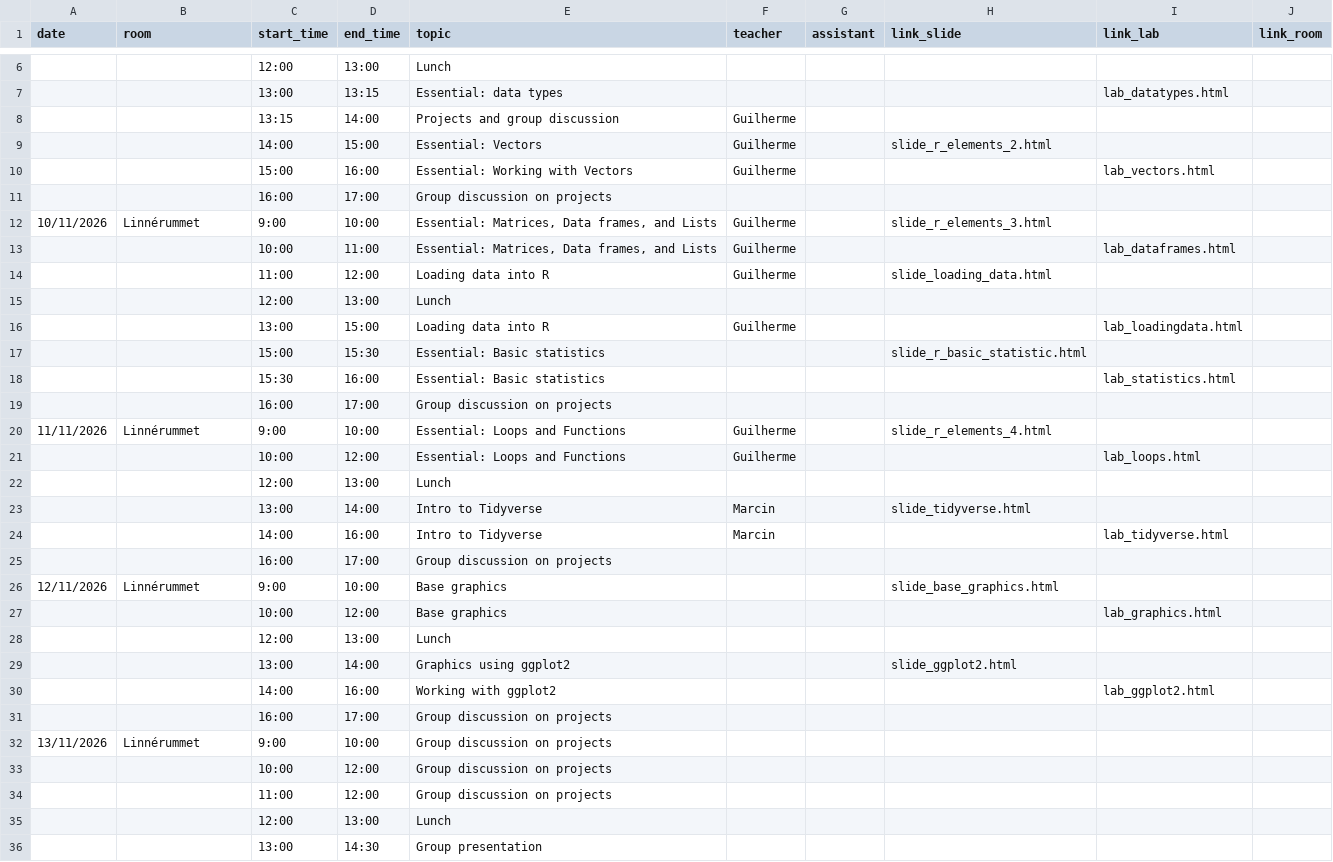
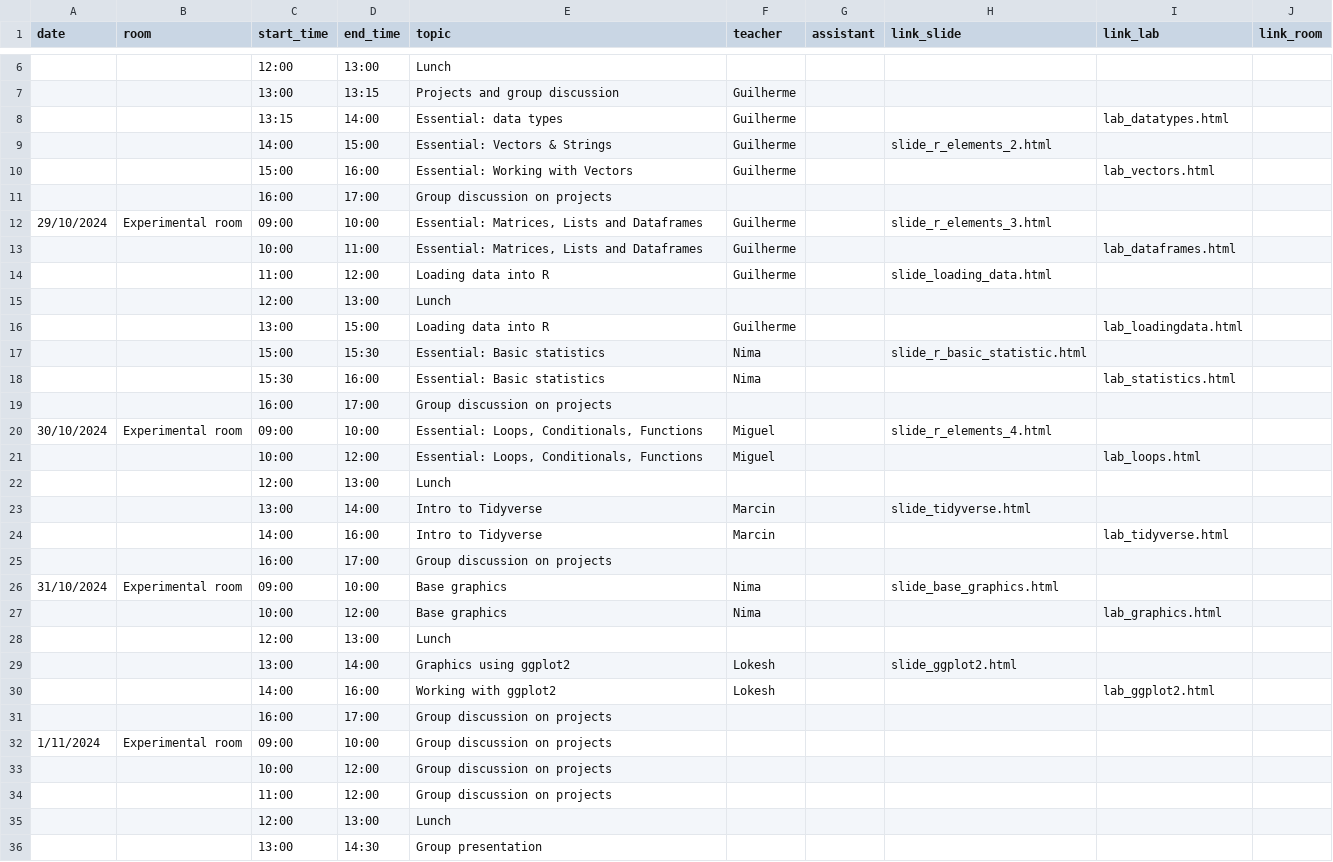
Before and after one commit to NBISweden/workshop-r, a CSV file: schedule.csv, drawn as a sheet; only a part is shown, gaps mark what is left out; the diff covers the shown part only.

Commit message:
update schedule

```diff
--- a/schedule.csv
+++ b/schedule.csv
@@ -6,9 +6,9 @@ date;room;start_time;end_time;topic;teacher;assistant;link_slide;link_lab;link_r
 ;;12:00;13:00;Lunch;;;;;
-;;13:00;13:15;Essential: data types;;;;lab_datatypes.html;
-;;13:15;14:00;Projects and group discussion;Guilherme;;;;
-;;14:00;15:00;Essential: Vectors;Guilherme;;slide_r_elements_2.html;;
+;;13:00;13:15;Projects and group discussion;Guilherme;;;;
+;;13:15;14:00;Essential: data types;Guilherme;;;lab_datatypes.html;
+;;14:00;15:00;Essential: Vectors & Strings;Guilherme;;slide_r_elements_2.html;;
 ;;15:00;16:00;Essential: Working with Vectors;Guilherme;;;lab_vectors.html;
 ;;16:00;17:00;Group discussion on projects;;;;;
-10/11/2026;Linnérummet;9:00;10:00;Essential: Matrices, Data frames, and Lists;Guilherme;;slide_r_elements_3.html;;
-;;10:00;11:00;Essential: Matrices, Data frames, and Lists;Guilherme;;;lab_dataframes.html;
+29/10/2024;Experimental room;09:00;10:00;Essential: Matrices, Lists and Dataframes;Guilherme;;slide_r_elements_3.html;;
+;;10:00;11:00;Essential: Matrices, Lists and Dataframes;Guilherme;;;lab_dataframes.html;
 ;;11:00;12:00;Loading data into R;Guilherme;;slide_loading_data.html;;
@@ -16,7 +16,7 @@ date;room;start_time;end_time;topic;teacher;assistant;link_slide;link_lab;link_r
 ;;13:00;15:00;Loading data into R;Guilherme;;;lab_loadingdata.html;
-;;15:00;15:30;Essential: Basic statistics;;;slide_r_basic_statistic.html;;
-;;15:30;16:00;Essential: Basic statistics;;;;lab_statistics.html;
+;;15:00;15:30;Essential: Basic statistics;Nima;;slide_r_basic_statistic.html;;
+;;15:30;16:00;Essential: Basic statistics;Nima;;;lab_statistics.html;
 ;;16:00;17:00;Group discussion on projects;;;;;
-11/11/2026;Linnérummet;9:00;10:00;Essential: Loops and Functions;Guilherme;;slide_r_elements_4.html;;
-;;10:00;12:00;Essential: Loops and Functions;Guilherme;;;lab_loops.html;
+30/10/2024;Experimental room;09:00;10:00;Essential: Loops, Conditionals, Functions;Miguel;;slide_r_elements_4.html;;
+;;10:00;12:00;Essential: Loops, Conditionals, Functions;Miguel;;;lab_loops.html;
 ;;12:00;13:00;Lunch;;;;;
@@ -25,9 +25,9 @@ date;room;start_time;end_time;topic;teacher;assistant;link_slide;link_lab;link_r
 ;;16:00;17:00;Group discussion on projects;;;;;
-12/11/2026;Linnérummet;9:00;10:00;Base graphics;;;slide_base_graphics.html;;
-;;10:00;12:00;Base graphics;;;;lab_graphics.html;
+31/10/2024;Experimental room;09:00;10:00;Base graphics;Nima;;slide_base_graphics.html;;
+;;10:00;12:00;Base graphics;Nima;;;lab_graphics.html;
 ;;12:00;13:00;Lunch;;;;;
-;;13:00;14:00;Graphics using ggplot2;;;slide_ggplot2.html;;
-;;14:00;16:00;Working with ggplot2;;;;lab_ggplot2.html;
+;;13:00;14:00;Graphics using ggplot2;Lokesh;;slide_ggplot2.html;;
+;;14:00;16:00;Working with ggplot2;Lokesh;;;lab_ggplot2.html;
 ;;16:00;17:00;Group discussion on projects;;;;;
-13/11/2026;Linnérummet;9:00;10:00;Group discussion on projects;;;;;
+1/11/2024;Experimental room;09:00;10:00;Group discussion on projects;;;;;
 ;;10:00;12:00;Group discussion on projects;;;;;
```
Also changed, not shown: 1 added row, 1 removed row and 7 edited cells elsewhere in this file.
